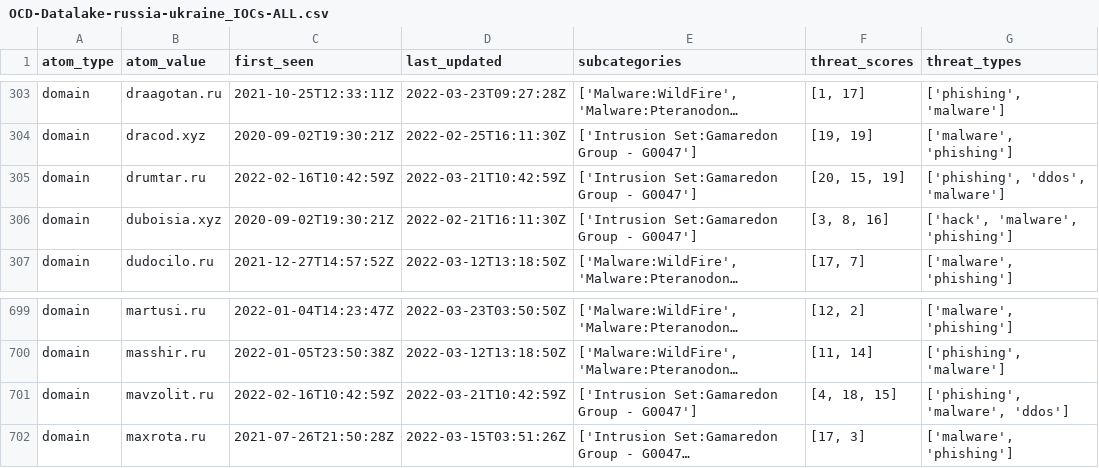
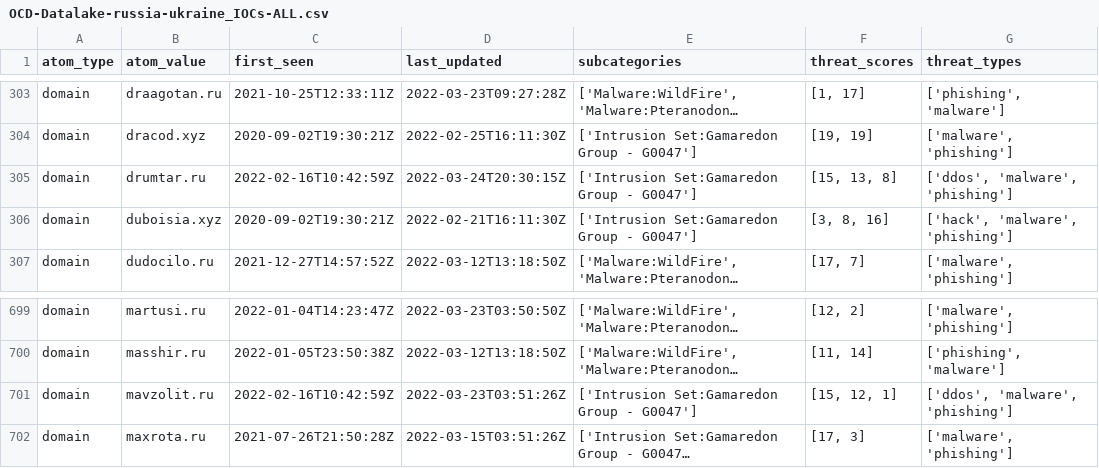
Before and after one commit to Orange-Cyberdefense/russia-ukraine_IOCs, a CSV file: OCD-Datalake-russia-ukraine_IOCs-ALL.csv, drawn as a sheet; only a part is shown, gaps mark what is left out; long unchanged cells end in …; the diff names each change by its address in the sheet, - before the commit and + after, or states it on an @@ line.

Commit message:
Automatic iocs update 2022-03-26-10:56:45

```diff
--- a/OCD-Datalake-russia-ukraine_IOCs-ALL.csv
+++ b/OCD-Datalake-russia-ukraine_IOCs-ALL.csv
-D305 (last_updated): 2022-03-21T10:42:59Z
+D305 (last_updated): 2022-03-24T20:30:15Z
-F305 (threat_scores): [20, 15, 19]
+F305 (threat_scores): [15, 13, 8]
-G305 (threat_types): ['phishing', 'ddos', 'malware']
+G305 (threat_types): ['ddos', 'malware', 'phishing']
-D701 (last_updated): 2022-03-21T10:42:59Z
+D701 (last_updated): 2022-03-23T03:51:26Z
-F701 (threat_scores): [4, 18, 15]
+F701 (threat_scores): [15, 12, 1]
-G701 (threat_types): ['phishing', 'malware', 'ddos']
+G701 (threat_types): ['ddos', 'malware', 'phishing']
```
